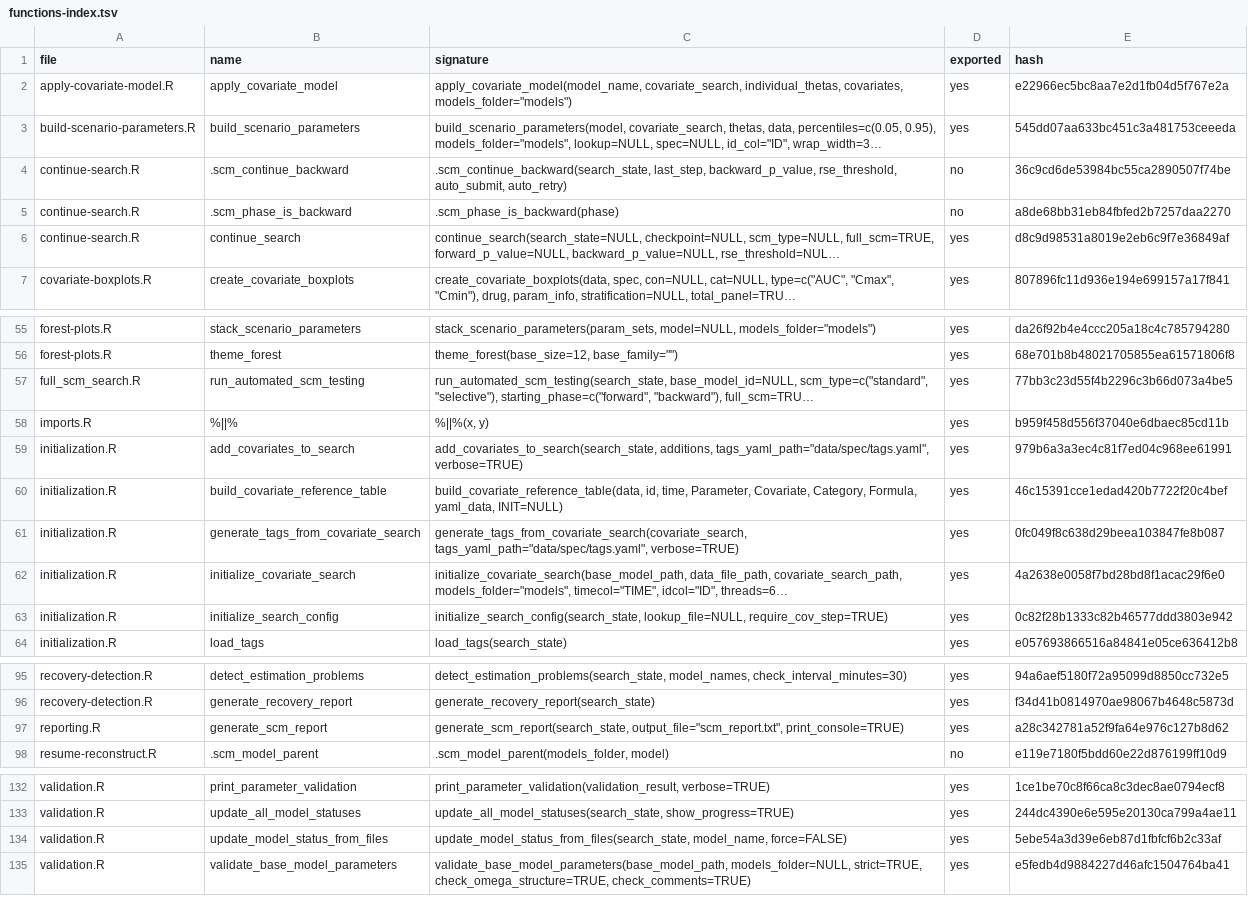
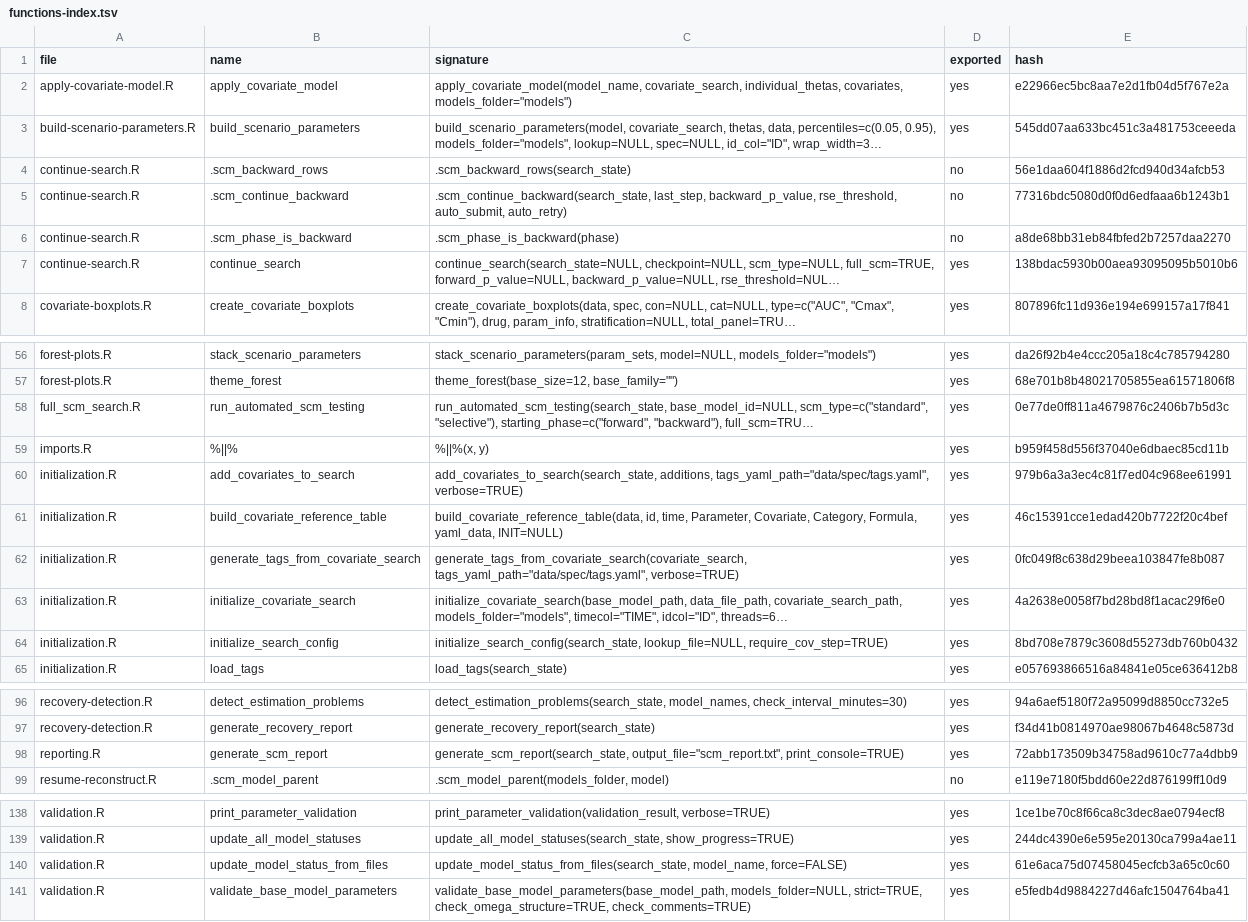
Before and after one commit to Ollegst/CovariateSearcher, a TSV file: .claude/functions-index.tsv, drawn as a sheet; only a part is shown, gaps mark what is left out; long unchanged cells end in …; addresses are those after the commit; the diff covers the shown part only; the diff names each change by its address in the sheet, - before the commit and + after, or states it on an @@ line.

```diff
--- a/.claude/functions-index.tsv
+++ b/.claude/functions-index.tsv
+row 4: continue-search.R | .scm_backward_rows | .scm_backward_rows(search_state) | no | 56e1daa604f1886d2fcd940d34afcb53
-E5 (hash): 36c9cd6de53984bc55ca2890507f74be
+E5 (hash): 77316bdc5080d0f0d6edfaaa6b1243b1
-E7 (hash): d8c9d98531a8019e2eb6c9f7e36849af
+E7 (hash): 138bdac5930b00aea93095095b5010b6
-E58 (hash): 77bb3c23d55f4b2296c3b66d073a4be5
+E58 (hash): 0e77de0ff811a4679876c2406b7b5d3c
-E64 (hash): 0c82f28b1333c82b46577ddd3803e942
+E64 (hash): 8bd708e7879c3608d55273db760b0432
-E98 (hash): a28c342781a52f9fa64e976c127b8d62
+E98 (hash): 72abb173509b34758ad9610c77a4dbb9
-E140 (hash): 5ebe54a3d39e6eb87d1fbfcf6b2c33af
+E140 (hash): 61e6aca75d07458045ecfcb3a65c0c60
```
Also changed, not shown: 5 added rows and 10 edited cells elsewhere in this file, 16 other files.
